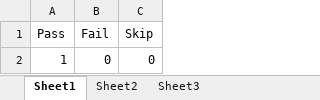
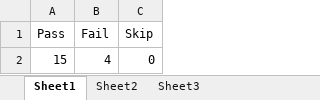
Before and after one commit to kalyanrachuru/BlueStone, an Excel workbook: src/main/resources/report/BSreport.xlsx, sheet Sheet1, drawn as a sheet; values as stored, in another font and other column widths than the file's, no borders; charts and pictures not drawn; removed rows and columns are numbered as before the commit, all else as after; the diff names each change by its address in the sheet, - before the commit and + after, or states it on an @@ line.

```diff
--- a/src/main/resources/report/BSreport.xlsx (sheet Sheet1)
+++ b/src/main/resources/report/BSreport.xlsx (sheet Sheet1)
-row 2: 1 | 0 | 0
+row 2: 15 | 4 | 0
```
Also changed, not shown: 8 other files.
